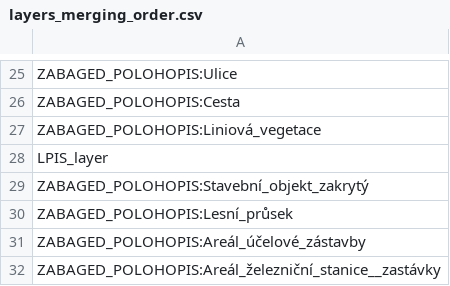
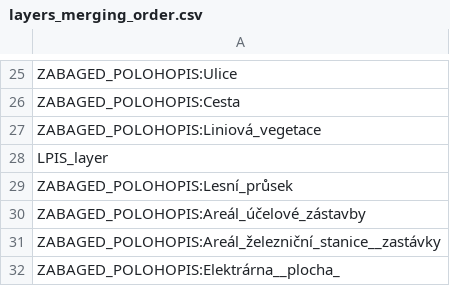
Before and after one commit to LudekStrouhal/qgis-czech-lu-cn-analyzer-plugin, a CSV file: config/layers_merging_order.csv, drawn as a sheet; only a part is shown, gaps mark what is left out; the shorter side is filled out with more unchanged rows.

Commit message:
LU codes reworked
New classification defined.
Detailed subtypes of LU reclassified to better address the hydrological behavior.
Final changes in layers ordering.
Refactoring config files (alphabetical order of layers).

```diff
--- a/config/layers_merging_order.csv
+++ b/config/layers_merging_order.csv
@@ -28,3 +28,2 @@ ZABAGED_POLOHOPIS:Liniová_vegetace
 LPIS_layer
-ZABAGED_POLOHOPIS:Stavební_objekt_zakrytý
 ZABAGED_POLOHOPIS:Lesní_průsek
```
Also changed, not shown: config/local_data/layers_merging_order.csv, 5 other files.
